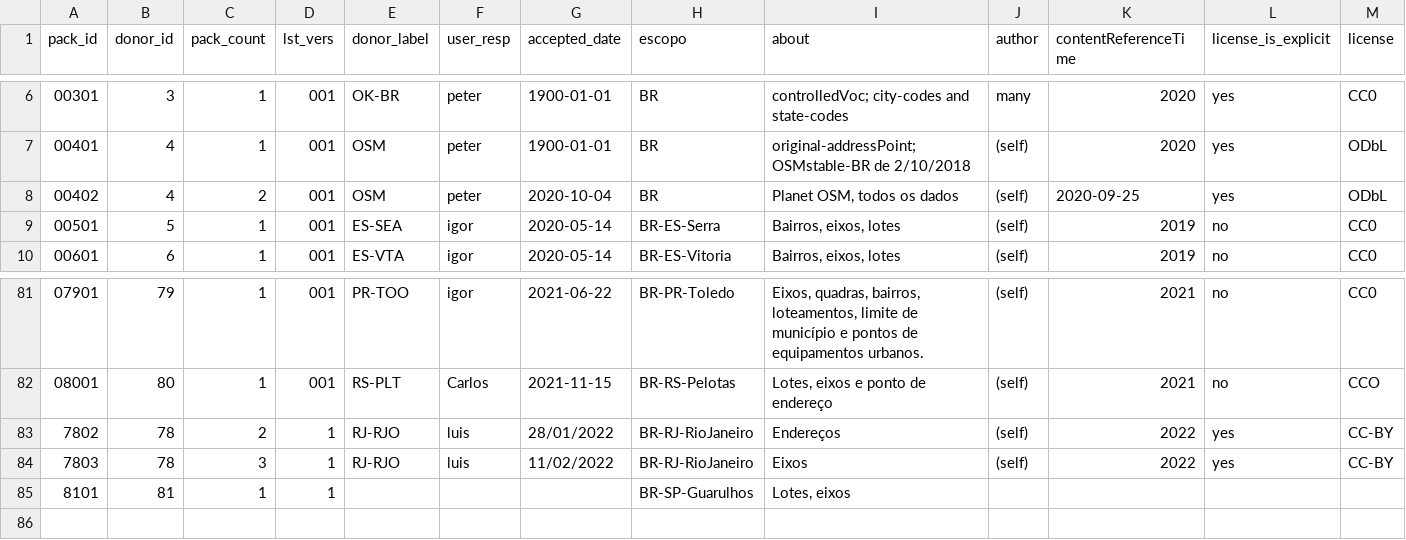
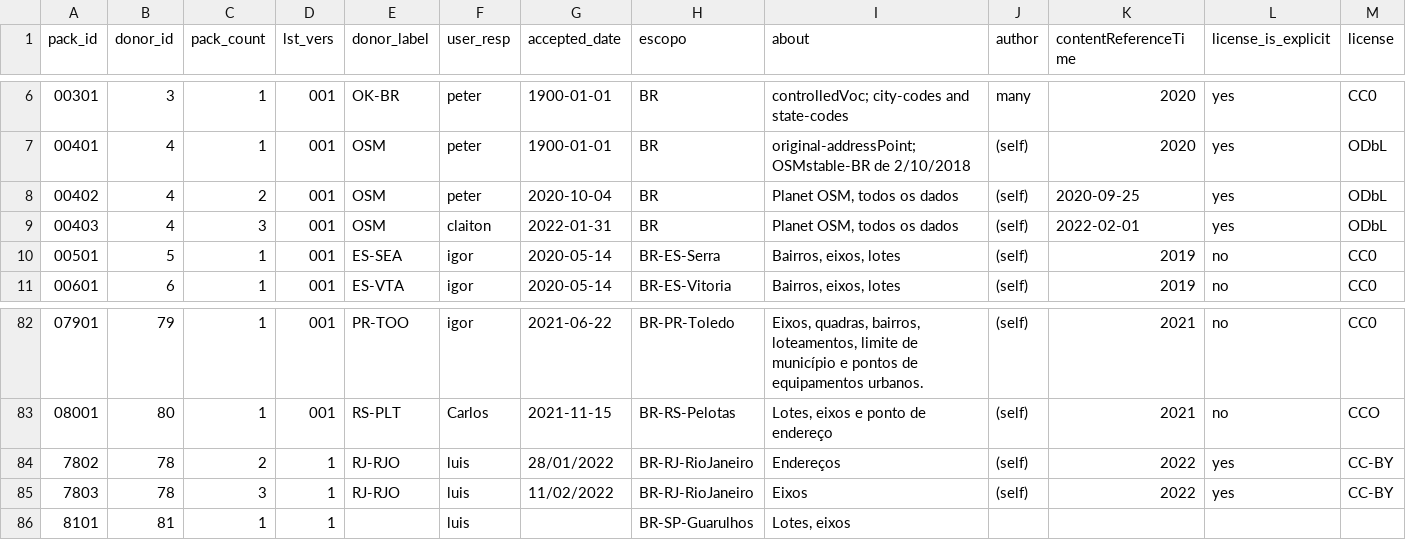
Before and after one commit to digital-guard/preserv-BR, a CSV file: data/donatedPack.csv, drawn as a sheet; only a part is shown, gaps mark what is left out; addresses are those after the commit; rows hold the shown columns only; the diff names each change by its address in the sheet, - before the commit and + after, or states it on an @@ line.

```diff
--- a/data/donatedPack.csv
+++ b/data/donatedPack.csv
+row 9: 00403 | 4 | 3 | 001 | OSM | claiton | 2022-01-31 | BR | Planet OSM, todos os dados | (self) | 2022-02-01 | yes | ODbL
-F86 (user_resp): (empty)
+F86 (user_resp): luis
```
Also changed, not shown: data/donor.csv.
